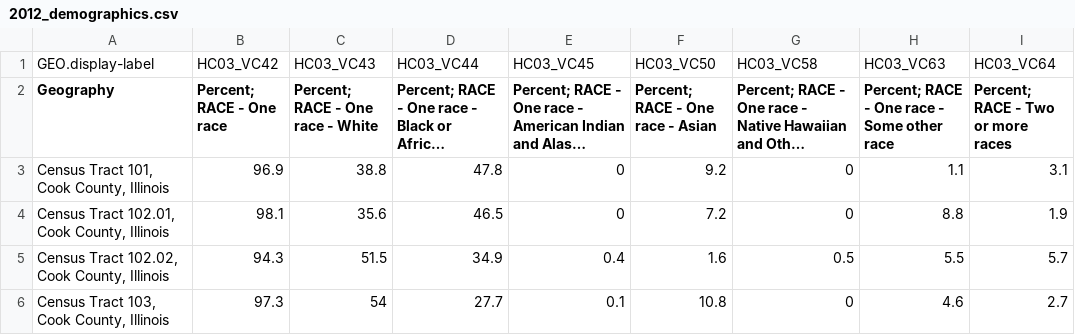
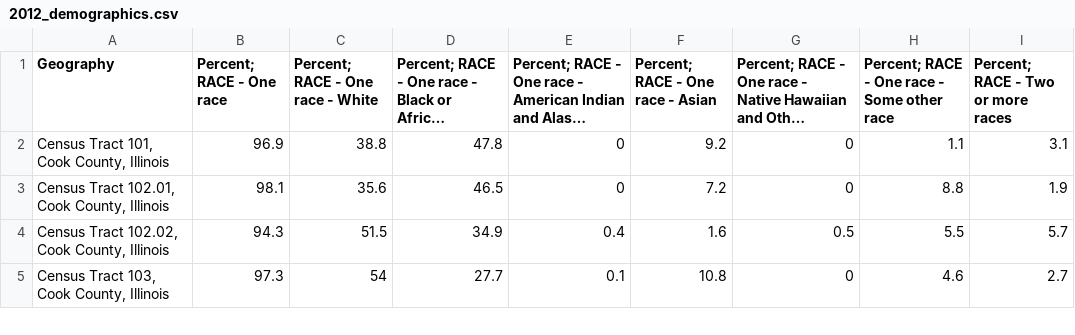
Before and after one commit to aschackm/Chicago-Construction-Map, a CSV file: data/2012_demographics.csv, drawn as a sheet; only a part is shown; long unchanged cells end in …; the diff names each change by its address in the sheet, - before the commit and + after, or states it on an @@ line.

Commit message:
finished importing demo data into sqlite

```diff
--- a/data/2012_demographics.csv
+++ b/data/2012_demographics.csv
-row 1: GEO.display-label | HC03_VC42 | HC03_VC43 | HC03_VC44 | HC03_VC45 | HC03_VC50 | HC03_VC58 | HC03_VC63 | HC03_VC64
```
Also changed, not shown: data/2013_demographics.csv, data/2014_demographics.csv, 3 other files.
